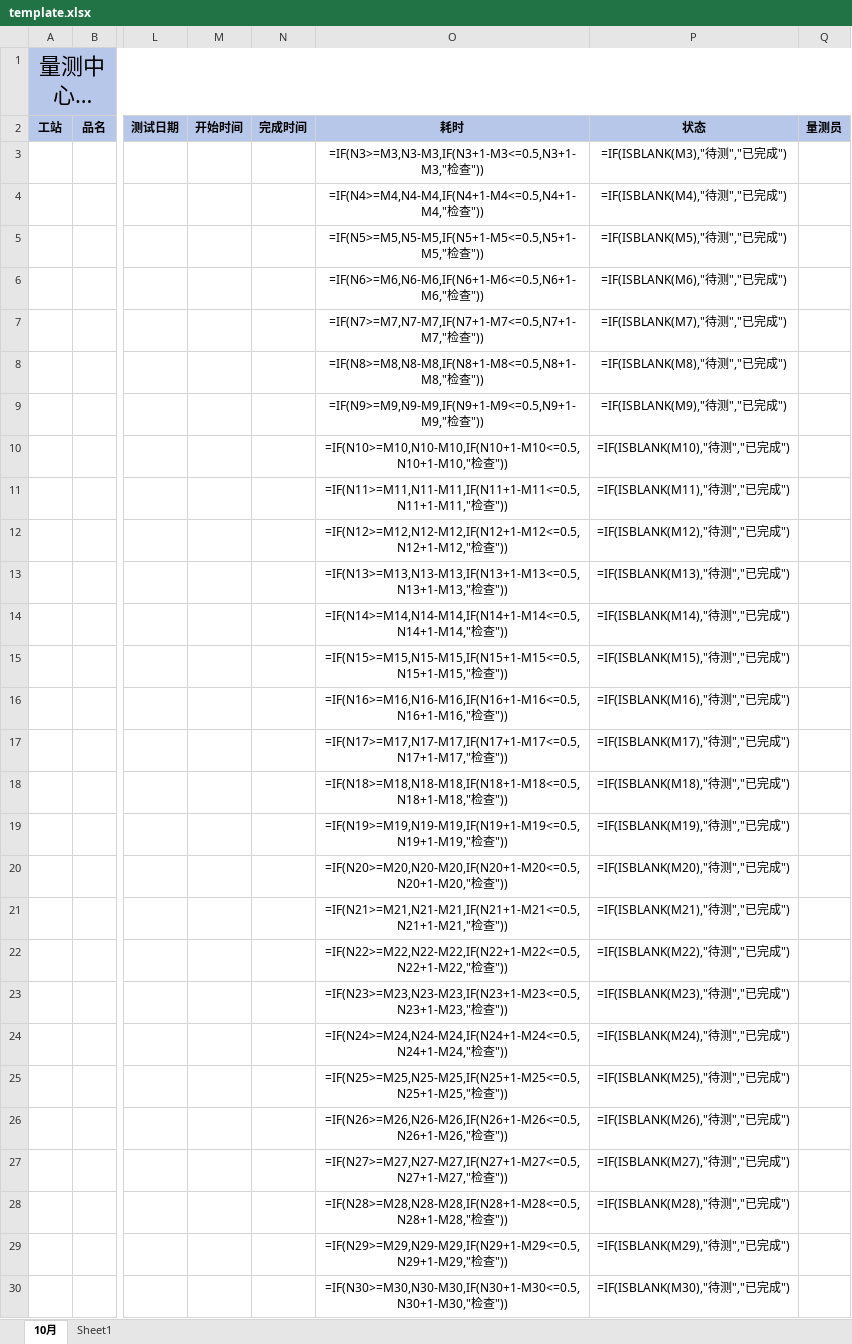
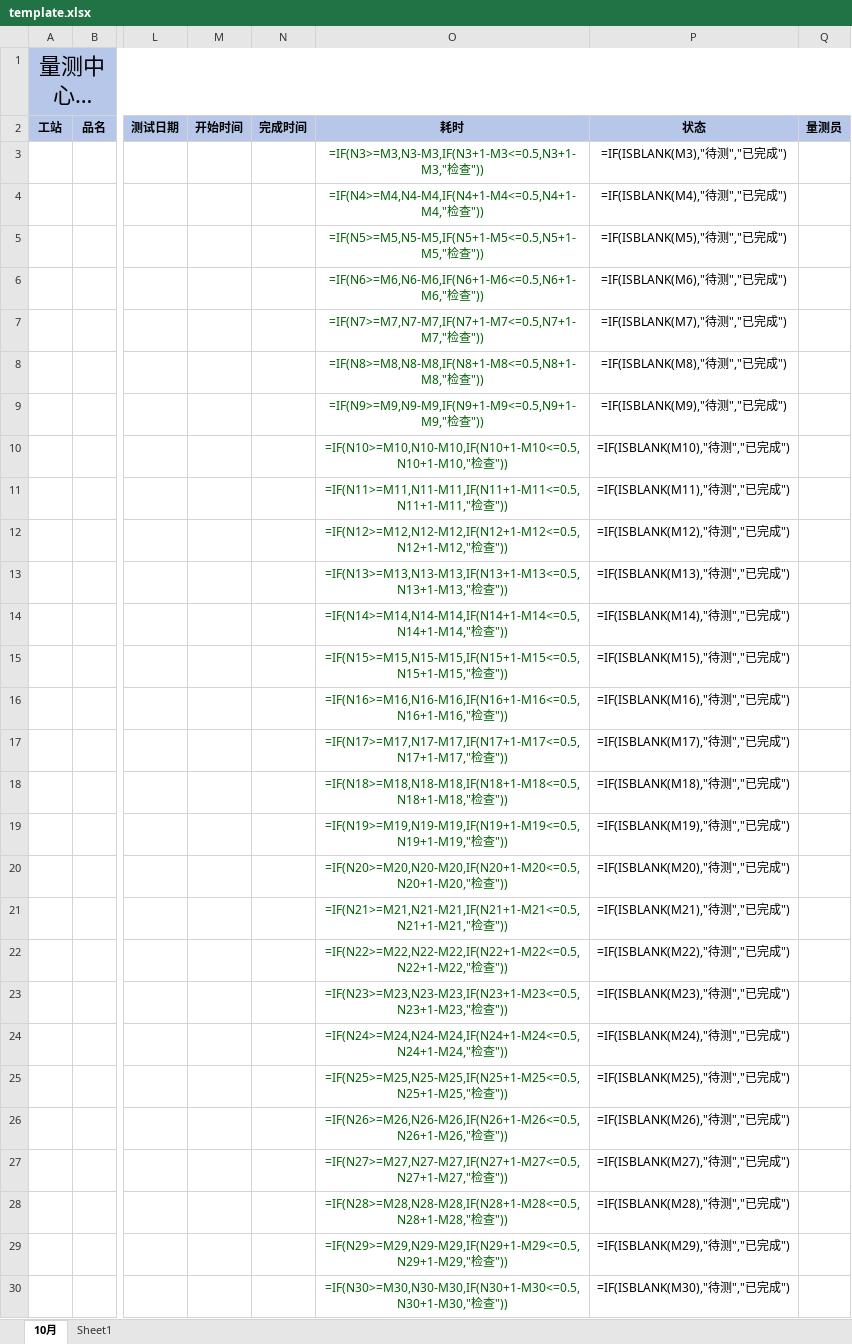
Before and after one commit to KaneshiroAkatsuki/CPT114514, an Excel workbook: CPT/OMM日报系统-Tauri/src-tauri/resources/template.xlsx, sheet 10月, drawn as a sheet; only a part is shown, gaps mark what is left out; long unchanged cells end in …; values as stored, in another font and other column widths than the file's, no borders; formulas without a stored value are shown as written; conditional formats not drawn; the diff covers the shown part only; the diff names each change by its address in the sheet, - before the commit and + after, or states it on an @@ line.

Commit message:
fix(template): align report styles for WPS

```diff
--- a/CPT/OMM日报系统-Tauri/src-tauri/resources/template.xlsx (sheet 10月)
+++ b/CPT/OMM日报系统-Tauri/src-tauri/resources/template.xlsx (sheet 10月)
-O3:O30 text colour: black
+O3:O30 text colour: #006102
```
Also changed, not shown: cell formats elsewhere in this sheet, 2 other files.
